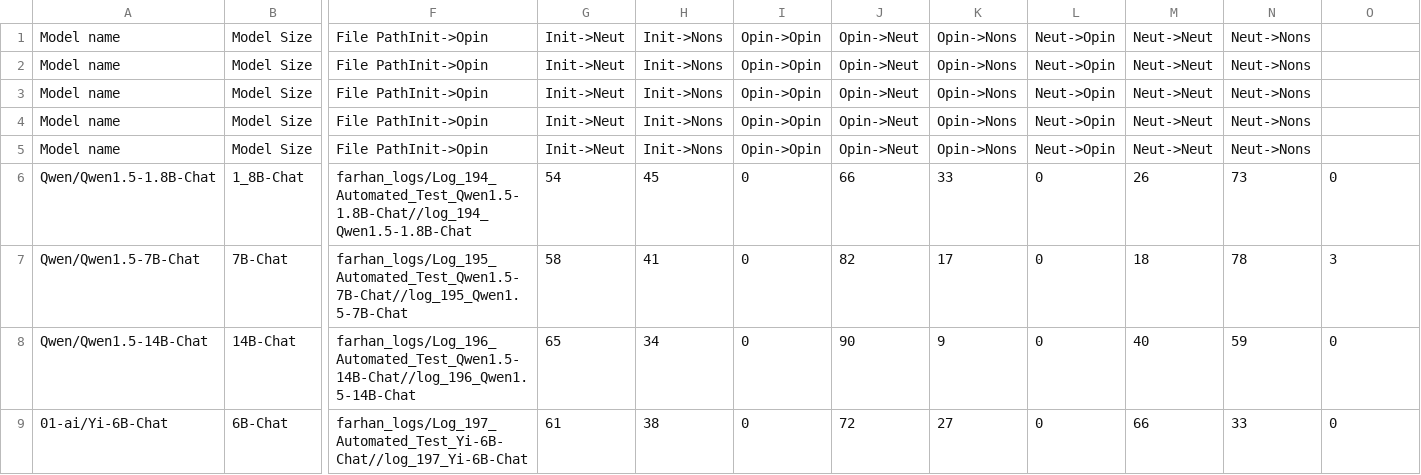
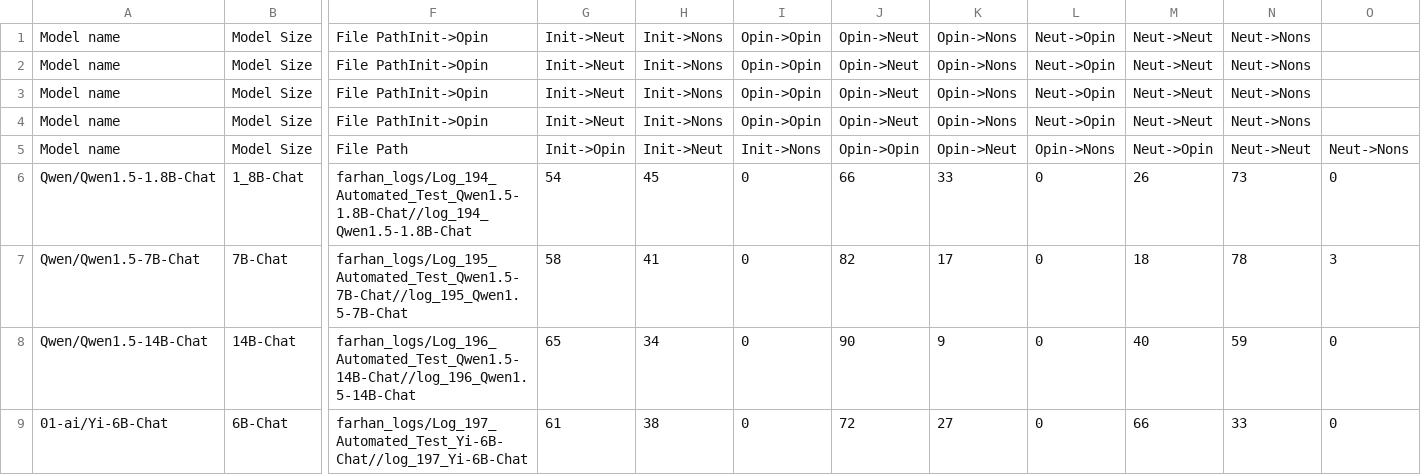
Before and after one commit to oninvis/Algoverse_Mech_Interp, a CSV file: experiments/farhan_logs/BBQ_On_Normal.csv, drawn as a sheet; only a part is shown, gaps mark what is left out; the diff names each change by its address in the sheet, - before the commit and + after, or states it on an @@ line.

Commit message:
Analyze Data

```diff
--- a/experiments/farhan_logs/BBQ_On_Normal.csv
+++ b/experiments/farhan_logs/BBQ_On_Normal.csv
-F5: File PathInit->Opin
+F5: File Path
-G5: Init->Neut
+G5: Init->Opin
-H5: Init->Nons
+H5: Init->Neut
-I5: Opin->Opin
+I5: Init->Nons
-J5: Opin->Neut
+J5: Opin->Opin
-K5: Opin->Nons
+K5: Opin->Neut
-L5: Neut->Opin
+L5: Opin->Nons
-M5: Neut->Neut
+M5: Neut->Opin
-N5: Neut->Nons
+N5: Neut->Neut
-O5: (empty)
+O5: Neut->Nons
```
Also changed, not shown: 1 other file.
